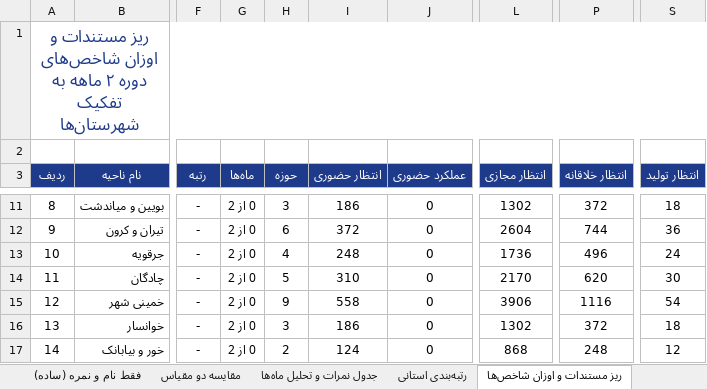
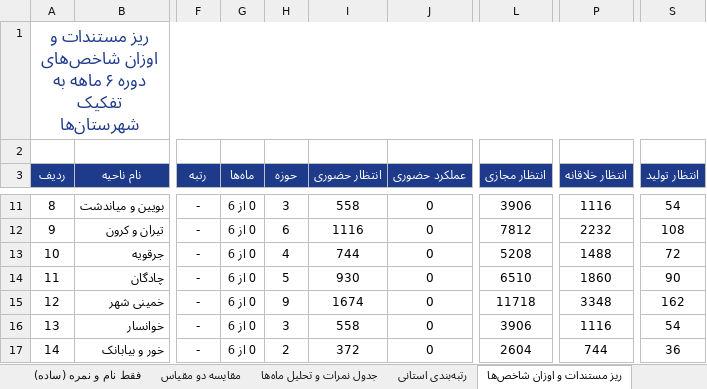
Before and after one commit to andrewnorthgate82-lgtm/Font, an Excel workbook: نمرات_نهایی_نواحی.xlsx, sheet ریز مستندات و اوزان شاخص‌ها, drawn as a sheet; only a part is shown, gaps mark what is left out; values as stored, in another font and other column widths than the file's, no borders; the diff covers the shown part only; the diff names each change by its address in the sheet, - before the commit and + after, or states it on an @@ line.

```diff
--- a/نمرات_نهایی_نواحی.xlsx (sheet ریز مستندات و اوزان شاخص‌ها)
+++ b/نمرات_نهایی_نواحی.xlsx (sheet ریز مستندات و اوزان شاخص‌ها)
-A1 (ردیف): …شاخص‌های دوره ۲ ماهه به…
+A1 (ردیف): …شاخص‌های دوره ۶ ماهه به…
-G11:G17 (ماه‌ها): 0 از 2
+G11:G17 (ماه‌ها): 0 از 6
-I11 (انتظار حضوری): 186
+I11 (انتظار حضوری): 558
-L11 (انتظار مجازی): 1302
+L11 (انتظار مجازی): 3906
-P11 (انتظار خلاقانه): 372
+P11 (انتظار خلاقانه): 1116
-S11 (انتظار تولید): 18
+S11 (انتظار تولید): 54
-I12 (انتظار حضوری): 372
+I12 (انتظار حضوری): 1116
-L12 (انتظار مجازی): 2604
+L12 (انتظار مجازی): 7812
-P12 (انتظار خلاقانه): 744
+P12 (انتظار خلاقانه): 2232
-S12 (انتظار تولید): 36
+S12 (انتظار تولید): 108
-I13 (انتظار حضوری): 248
+I13 (انتظار حضوری): 744
-L13 (انتظار مجازی): 1736
+L13 (انتظار مجازی): 5208
-P13 (انتظار خلاقانه): 496
+P13 (انتظار خلاقانه): 1488
-S13 (انتظار تولید): 24
+S13 (انتظار تولید): 72
-I14 (انتظار حضوری): 310
+I14 (انتظار حضوری): 930
-L14 (انتظار مجازی): 2170
+L14 (انتظار مجازی): 6510
-P14 (انتظار خلاقانه): 620
+P14 (انتظار خلاقانه): 1860
-S14 (انتظار تولید): 30
+S14 (انتظار تولید): 90
-I15 (انتظار حضوری): 558
+I15 (انتظار حضوری): 1674
-L15 (انتظار مجازی): 3906
+L15 (انتظار مجازی): 11718
-P15 (انتظار خلاقانه): 1116
+P15 (انتظار خلاقانه): 3348
-S15 (انتظار تولید): 54
+S15 (انتظار تولید): 162
-I16 (انتظار حضوری): 186
+I16 (انتظار حضوری): 558
-L16 (انتظار مجازی): 1302
+L16 (انتظار مجازی): 3906
-P16 (انتظار خلاقانه): 372
+P16 (انتظار خلاقانه): 1116
-S16 (انتظار تولید): 18
+S16 (انتظار تولید): 54
-I17 (انتظار حضوری): 124
+I17 (انتظار حضوری): 372
-L17 (انتظار مجازی): 868
+L17 (انتظار مجازی): 2604
-P17 (انتظار خلاقانه): 248
+P17 (انتظار خلاقانه): 744
-S17 (انتظار تولید): 12
+S17 (انتظار تولید): 36
```
Also changed, not shown: 150 edited cells elsewhere in this sheet, sheet رتبه‌بندی استانی, sheet جدول نمرات و تحلیل ماه‌ها, sheet مقایسه دو مقیاس, sheet فقط نام و نمره (ساده), 12 other files.
